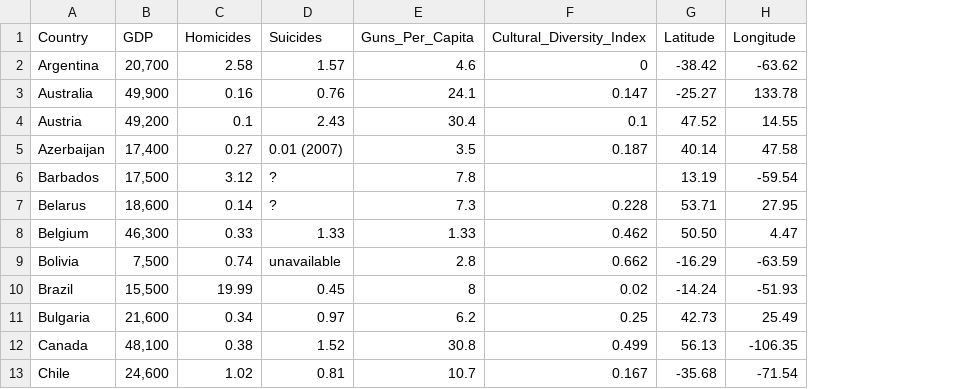
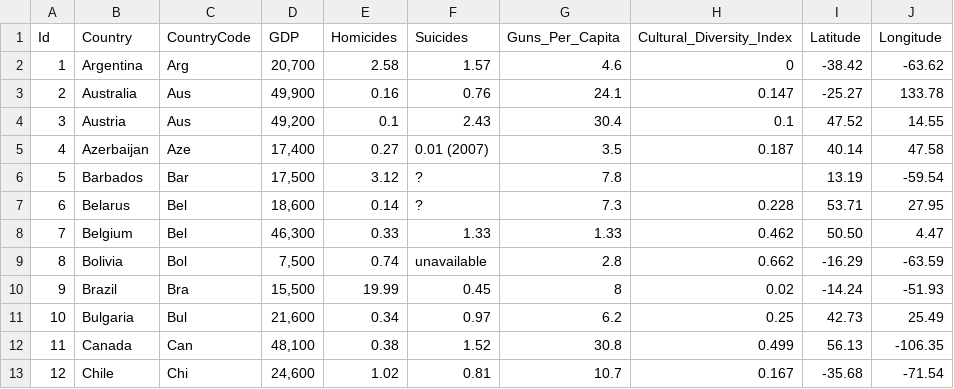
Before and after one commit to kjprice/SMU-Vizualization, a CSV file: midterm/data/GunViolence.csv, drawn as a sheet; only a part is shown; the diff names each change by its address in the sheet, - before the commit and + after, or states it on an @@ line.

```diff
--- a/midterm/data/GunViolence.csv
+++ b/midterm/data/GunViolence.csv
+column A (Id), rows 2-13: 1 | 2 | 3 | 4 | 5 | 6 | 7 | 8 | 9 | 10 | 11 | 12
+column C (CountryCode), rows 2-13: Arg | Aus | Aus | Aze | Bar | Bel | Bel | Bol | Bra | Bul | Can | Chi
```
Also changed, not shown: midterm/midtermViz/data/GunViolenceClean.csv, 6 other files.
